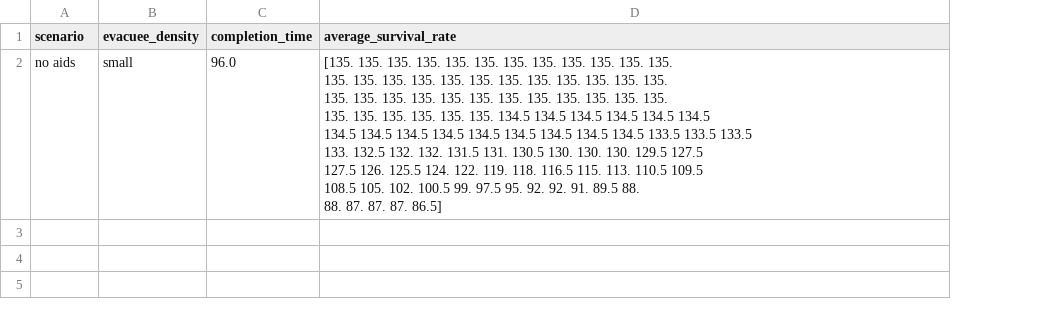
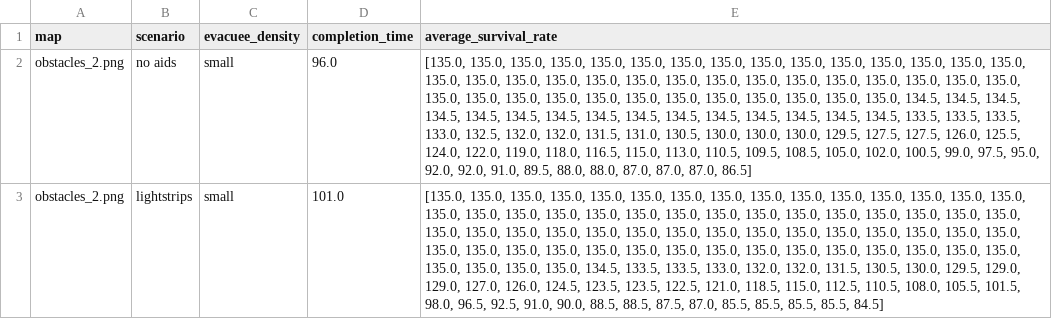
Before and after one commit to CornelisseMichael/Natural-Computing, a CSV file: Project/simulation_results.csv, drawn as a sheet; addresses are those after the commit; ↵ is a line break in a cell; the diff names each change by its address in the sheet, - before the commit and + after, or states it on an @@ line.

```diff
--- a/Project/simulation_results.csv
+++ b/Project/simulation_results.csv
+column A (map), row 2: obstacles_2.png
-E2 (average_survival_rate): [135. 135. 135. 135. 135. 135. 135. 135. 135. 135. 135. 135. ↵ 135. 135. 135. 135. 135. 135. 135. 135. 135. 135. 135. 135. ↵ 135. 135. 135. 135. 135. 135. 135. 135. 135. 135. 135. 135. ↵ 135. 135. 135. 135. 135. 135. 134.5 134.5 134.5 134.5 134.5 134.5 ↵ 134.5 134.5 134.5 134.5 134.5 134.5 134.5 134.5 134.5 133.5 133.5 133.5 ↵ 133. 132.5 132. 132. 131.5 131. 130.5 130. 130. 130. 129.5 127.5 ↵ 127.5 126. 125.5 124. 122. 119. 118. 116.5 115. 113. 110.5 109.5 ↵ 108.5 105. 102. 100.5 99. 97.5 95. 92. 92. 91. 89.5 88. ↵ 88. 87. 87. 87. 86.5]
+E2 (average_survival_rate): [135.0, 135.0, 135.0, 135.0, 135.0, 135.0, 135.0, 135.0, 135.0, 135.0, 135.0, 135.0, 135.0, 135.0, 135.0, 135.0, 135.0, 135.0, 135.0, 135.0, 135.0, 135.0, 135.0, 135.0, 135.0, 135.0, 135.0, 135.0, 135.0, 135.0, 135.0, 135.0, 135.0, 135.0, 135.0, 135.0, 135.0, 135.0, 135.0, 135.0, 135.0, 135.0, 134.5, 134.5, 134.5, 134.5, 134.5, 134.5, 134.5, 134.5, 134.5, 134.5, 134.5, 134.5, 134.5, 134.5, 134.5, 133.5, 133.5, 133.5, 133.0, 132.5, 132.0, 132.0, 131.5, 131.0, 130.5, 130.0, 130.0, 130.0, 129.5, 127.5, 127.5, 126.0, 125.5, 124.0, 122.0, 119.0, 118.0, 116.5, 115.0, 113.0, 110.5, 109.5, 108.5, 105.0, 102.0, 100.5, 99.0, 97.5, 95.0, 92.0, 92.0, 91.0, 89.5, 88.0, 88.0, 87.0, 87.0, 87.0, 86.5]
+row 3: obstacles_2.png | lightstrips | small | 101.0 | [135.0, 135.0, 135.0, 135.0, 135.0, 135.0, 135.0, 135.0, 135.0, 135.0, 135.0, 135.0, 135.0, 135.0, 135.0, 135.0, 135.0, 135.0, 135.0, 135.0, 135.0, 135.0, 135.0, 135.0, 135.0, 135.0, 135.0, 135.0, 135.0, 135.0, 135.0, 135.0, 135.0, 135.0, 135.0, 135.0, 135.0, 135.0, 135.0, 135.0, 135.0, 135.0, 135.0, 135.0, 135.0, 135.0, 135.0, 135.0, 135.0, 135.0, 135.0, 135.0, 135.0, 135.0, 135.0, 135.0, 135.0, 135.0, 135.0, 135.0, 135.0, 135.0, 135.0, 135.0, 134.5, 133.5, 133.5, 133.0, 132.0, 132.0, 131.5, 130.5, 130.0, 129.5, 129.0, 129.0, 127.0, 126.0, 124.5, 123.5, 123.5, 122.5, 121.0, 118.5, 115.0, 112.5, 110.5, 108.0, 105.5, 101.5, 98.0, 96.5, 92.5, 91.0, 90.0, 88.5, 88.5, 87.5, 87.0, 85.5, 85.5, 85.5, 85.5, 84.5]
```
Also changed, not shown: 8 other files.
